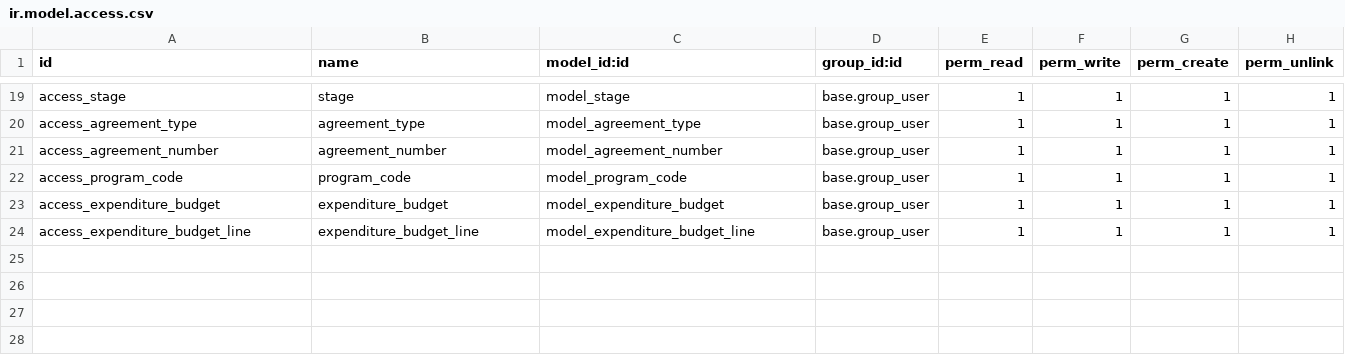
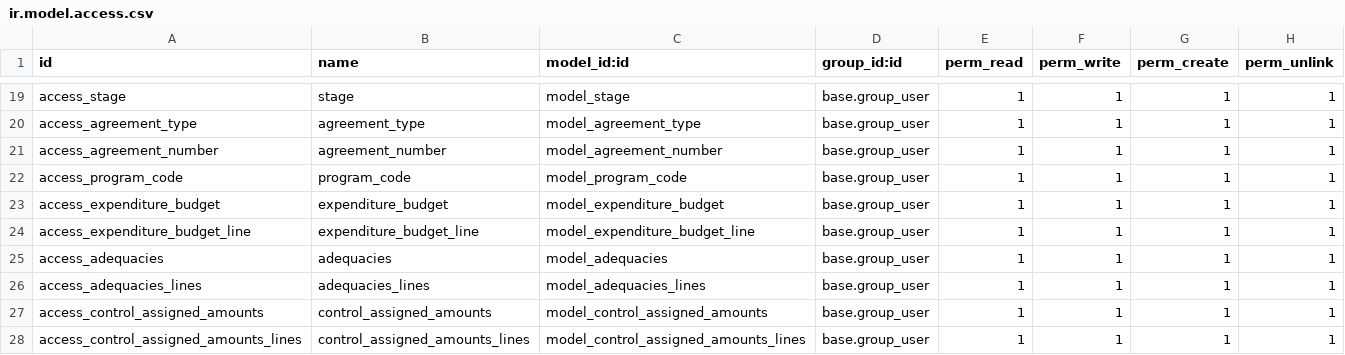
Before and after one commit to felipearizaga/odoo12_20200623b, a CSV file: jt_budget_mgmt/security/ir.model.access.csv, drawn as a sheet; only a part is shown, gaps mark what is left out; the diff names each change by its address in the sheet, - before the commit and + after, or states it on an @@ line.

Commit message:
[ADD]Added code for budget module for 2-04-2020.

```diff
--- a/jt_budget_mgmt/security/ir.model.access.csv
+++ b/jt_budget_mgmt/security/ir.model.access.csv
+row 25: access_adequacies | adequacies | model_adequacies | base.group_user | 1 | 1 | 1 | 1
+row 26: access_adequacies_lines | adequacies_lines | model_adequacies_lines | base.group_user | 1 | 1 | 1 | 1
+row 27: access_control_assigned_amounts | control_assigned_amounts | model_control_assigned_amounts | base.group_user | 1 | 1 | 1 | 1
+row 28: access_control_assigned_amounts_lines | control_assigned_amounts_lines | model_control_assigned_amounts_lines | base.group_user | 1 | 1 | 1 | 1
```
Also changed, not shown: 11 other files.
